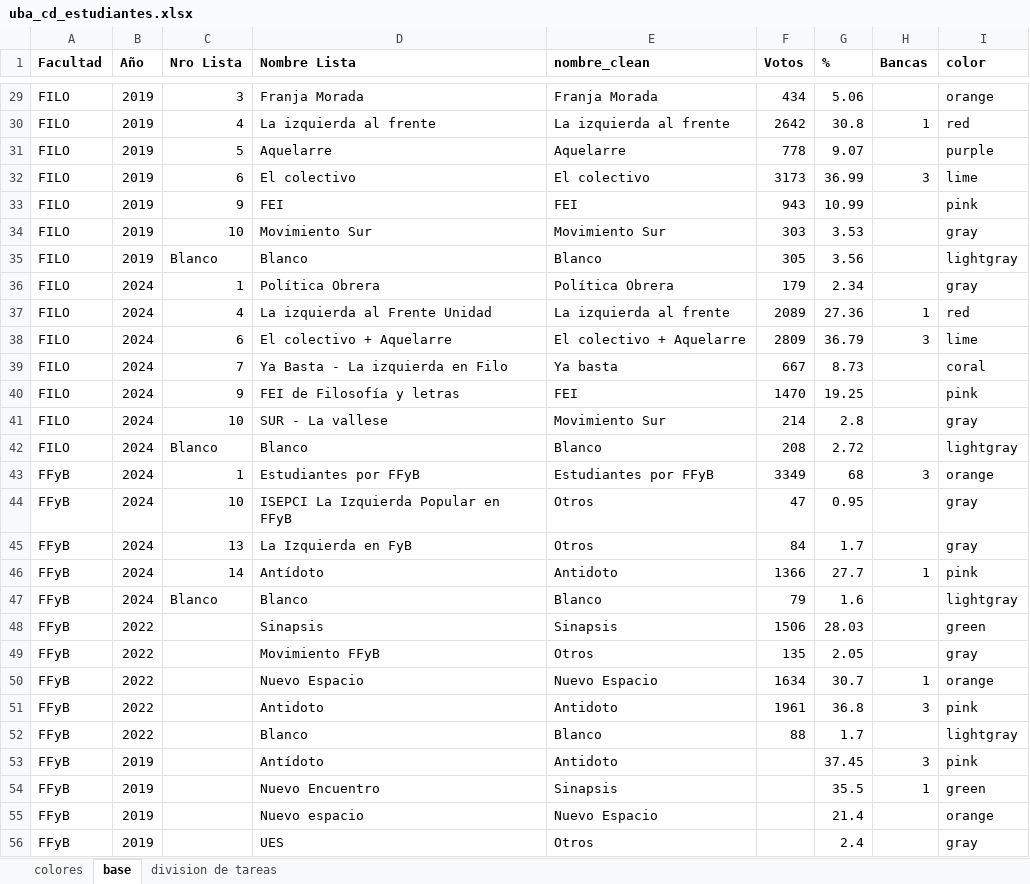
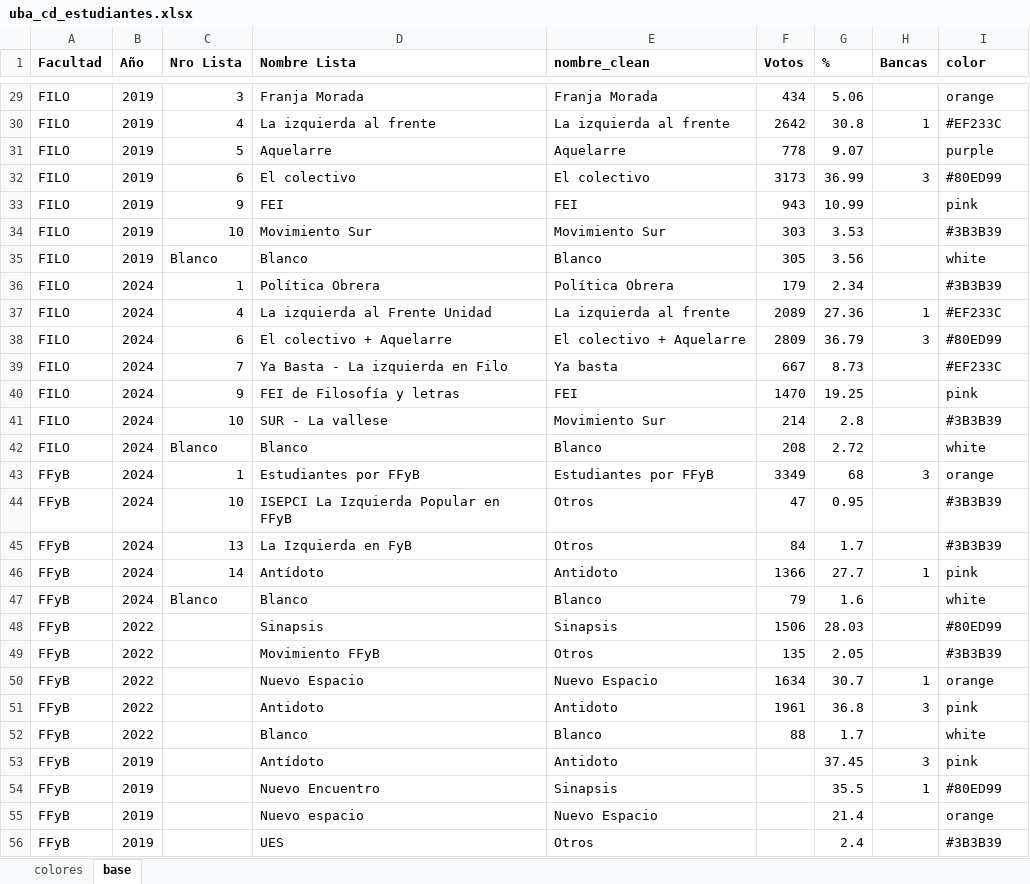
Before and after one commit to bustosthl/uba_electoral, an Excel workbook: uba_cd_estudiantes.xlsx, sheet base, drawn as a sheet; only a part is shown, gaps mark what is left out; values as stored, in another font and other column widths than the file's, no borders; the diff covers the shown part only; the diff names each change by its address in the sheet, - before the commit and + after, or states it on an @@ line.

```diff
--- a/uba_cd_estudiantes.xlsx (sheet base)
+++ b/uba_cd_estudiantes.xlsx (sheet base)
-sheet tab: division de tareas
-I30 (color): red
+I30 (color): #EF233C
-I32 (color): lime
+I32 (color): #80ED99
-I34 (color): gray
+I34 (color): #3B3B39
-I35 (color): lightgray
+I35 (color): white
-I36 (color): gray
+I36 (color): #3B3B39
-I37 (color): red
+I37 (color): #EF233C
-I38 (color): lime
+I38 (color): #80ED99
-I39 (color): coral
+I39 (color): #EF233C
-I41 (color): gray
+I41 (color): #3B3B39
-I42 (color): lightgray
+I42 (color): white
-I44:I45 (color): gray
+I44:I45 (color): #3B3B39
-I47 (color): lightgray
+I47 (color): white
-I48 (color): green
+I48 (color): #80ED99
-I49 (color): gray
+I49 (color): #3B3B39
-I52 (color): lightgray
+I52 (color): white
-I54 (color): green
+I54 (color): #80ED99
-I56 (color): gray
+I56 (color): #3B3B39
```
Also changed, not shown: 128 edited cells elsewhere in this sheet, sheet colores, formulas that keep their value, 9 other files.
